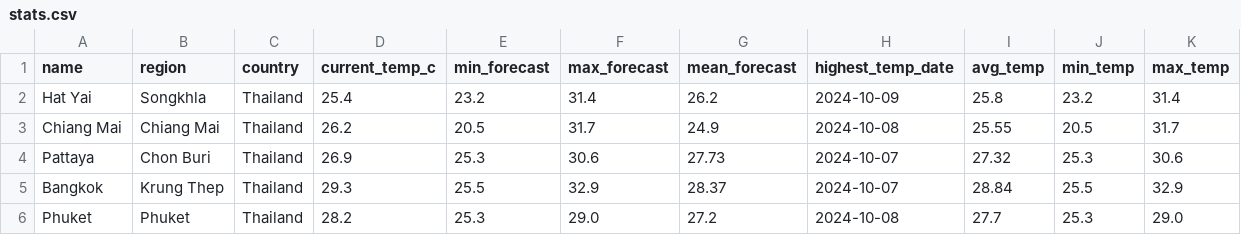
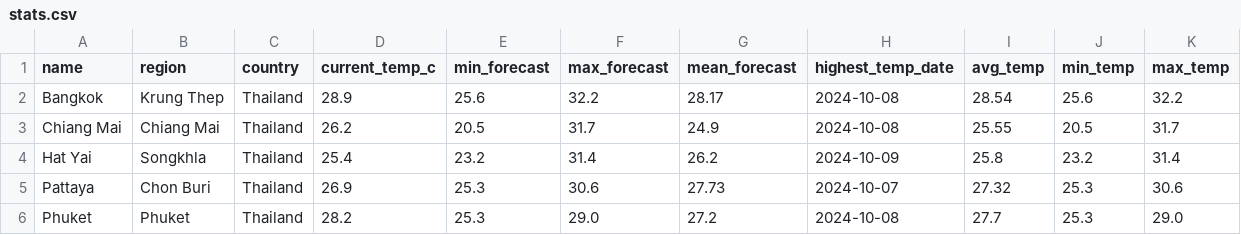
Before and after one commit to xtructt/weather-dashboard, a CSV file: output/stats.csv, drawn as a sheet.

```diff
--- a/output/stats.csv
+++ b/output/stats.csv
@@ -1,6 +1,6 @@
 name,region,country,current_temp_c,min_forecast,max_forecast,mean_forecast,highest_temp_date,avg_temp,min_temp,max_temp
+Bangkok,Krung Thep,Thailand,28.9,25.6,32.2,28.17,2024-10-08,28.54,25.6,32.2
+Chiang Mai,Chiang Mai,Thailand,26.2,20.5,31.7,24.9,2024-10-08,25.55,20.5,31.7
 Hat Yai,Songkhla,Thailand,25.4,23.2,31.4,26.2,2024-10-09,25.8,23.2,31.4
-Chiang Mai,Chiang Mai,Thailand,26.2,20.5,31.7,24.9,2024-10-08,25.55,20.5,31.7
 Pattaya,Chon Buri,Thailand,26.9,25.3,30.6,27.73,2024-10-07,27.32,25.3,30.6
-Bangkok,Krung Thep,Thailand,29.3,25.5,32.9,28.37,2024-10-07,28.84,25.5,32.9
 Phuket,Phuket,Thailand,28.2,25.3,29.0,27.2,2024-10-08,27.7,25.3,29.0
```
Also changed, not shown: output/current_temp.csv, output/forecast_temp.csv, 3 other files.
